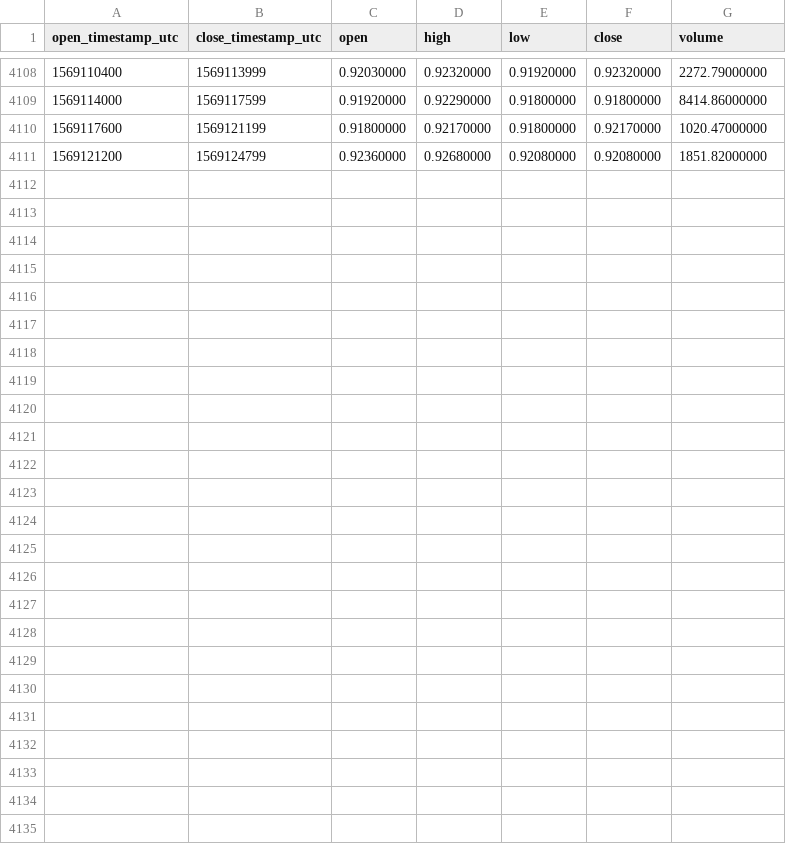
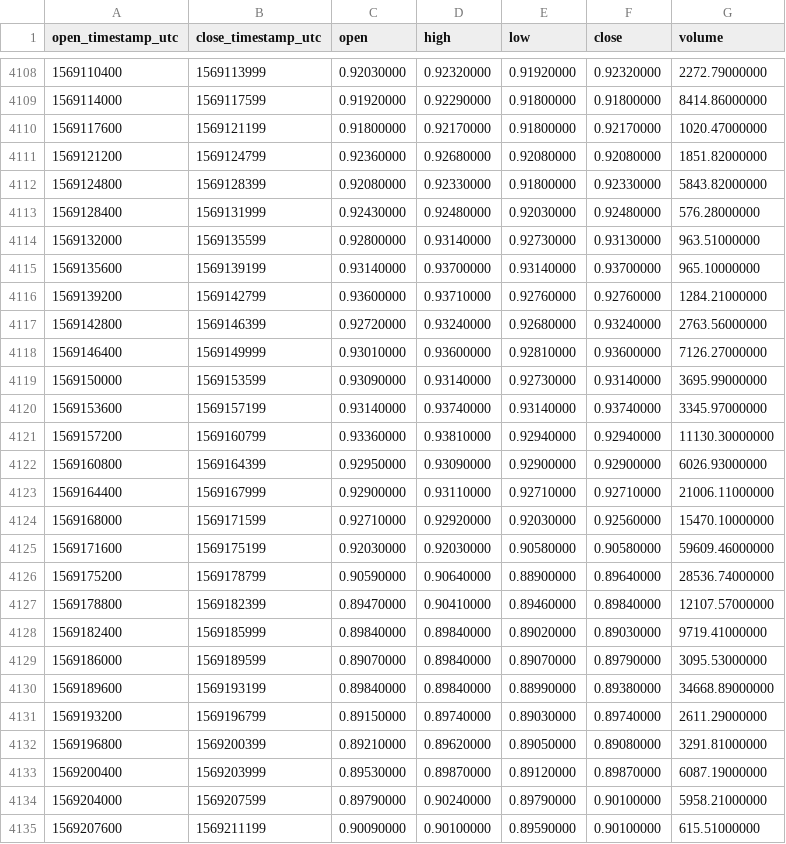
Before and after one commit to cryptobigbro/binance-NANOUSDT, a CSV file: binance-NANOUSDT-1h.csv, drawn as a sheet; only a part is shown, gaps mark what is left out; the diff names each change by its address in the sheet, - before the commit and + after, or states it on an @@ line.

Commit message:
Update OHLCV data.

```diff
--- a/binance-NANOUSDT-1h.csv
+++ b/binance-NANOUSDT-1h.csv
+row 4112: 1569124800 | 1569128399 | 0.92080000 | 0.92330000 | 0.91800000 | 0.92330000 | 5843.82000000
+row 4113: 1569128400 | 1569131999 | 0.92430000 | 0.92480000 | 0.92030000 | 0.92480000 | 576.28000000
+row 4114: 1569132000 | 1569135599 | 0.92800000 | 0.93140000 | 0.92730000 | 0.93130000 | 963.51000000
+row 4115: 1569135600 | 1569139199 | 0.93140000 | 0.93700000 | 0.93140000 | 0.93700000 | 965.10000000
+row 4116: 1569139200 | 1569142799 | 0.93600000 | 0.93710000 | 0.92760000 | 0.92760000 | 1284.21000000
+row 4117: 1569142800 | 1569146399 | 0.92720000 | 0.93240000 | 0.92680000 | 0.93240000 | 2763.56000000
+row 4118: 1569146400 | 1569149999 | 0.93010000 | 0.93600000 | 0.92810000 | 0.93600000 | 7126.27000000
+row 4119: 1569150000 | 1569153599 | 0.93090000 | 0.93140000 | 0.92730000 | 0.93140000 | 3695.99000000
+row 4120: 1569153600 | 1569157199 | 0.93140000 | 0.93740000 | 0.93140000 | 0.93740000 | 3345.97000000
+row 4121: 1569157200 | 1569160799 | 0.93360000 | 0.93810000 | 0.92940000 | 0.92940000 | 11130.30000000
+row 4122: 1569160800 | 1569164399 | 0.92950000 | 0.93090000 | 0.92900000 | 0.92900000 | 6026.93000000
+row 4123: 1569164400 | 1569167999 | 0.92900000 | 0.93110000 | 0.92710000 | 0.92710000 | 21006.11000000
+row 4124: 1569168000 | 1569171599 | 0.92710000 | 0.92920000 | 0.92030000 | 0.92560000 | 15470.10000000
+row 4125: 1569171600 | 1569175199 | 0.92030000 | 0.92030000 | 0.90580000 | 0.90580000 | 59609.46000000
+row 4126: 1569175200 | 1569178799 | 0.90590000 | 0.90640000 | 0.88900000 | 0.89640000 | 28536.74000000
+row 4127: 1569178800 | 1569182399 | 0.89470000 | 0.90410000 | 0.89460000 | 0.89840000 | 12107.57000000
+row 4128: 1569182400 | 1569185999 | 0.89840000 | 0.89840000 | 0.89020000 | 0.89030000 | 9719.41000000
+row 4129: 1569186000 | 1569189599 | 0.89070000 | 0.89840000 | 0.89070000 | 0.89790000 | 3095.53000000
+row 4130: 1569189600 | 1569193199 | 0.89840000 | 0.89840000 | 0.88990000 | 0.89380000 | 34668.89000000
+row 4131: 1569193200 | 1569196799 | 0.89150000 | 0.89740000 | 0.89030000 | 0.89740000 | 2611.29000000
+row 4132: 1569196800 | 1569200399 | 0.89210000 | 0.89620000 | 0.89050000 | 0.89080000 | 3291.81000000
+row 4133: 1569200400 | 1569203999 | 0.89530000 | 0.89870000 | 0.89120000 | 0.89870000 | 6087.19000000
+row 4134: 1569204000 | 1569207599 | 0.89790000 | 0.90240000 | 0.89790000 | 0.90100000 | 5958.21000000
+row 4135: 1569207600 | 1569211199 | 0.90090000 | 0.90100000 | 0.89590000 | 0.90100000 | 615.51000000
```
Also changed, not shown: binance-NANOUSDT-1d.csv.
